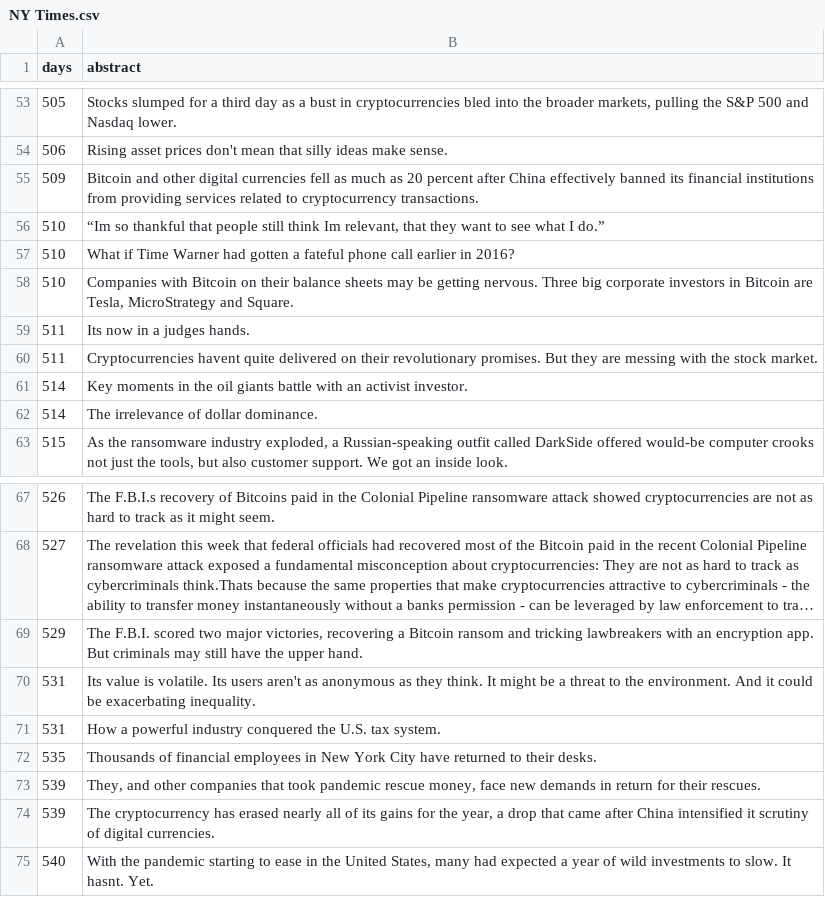
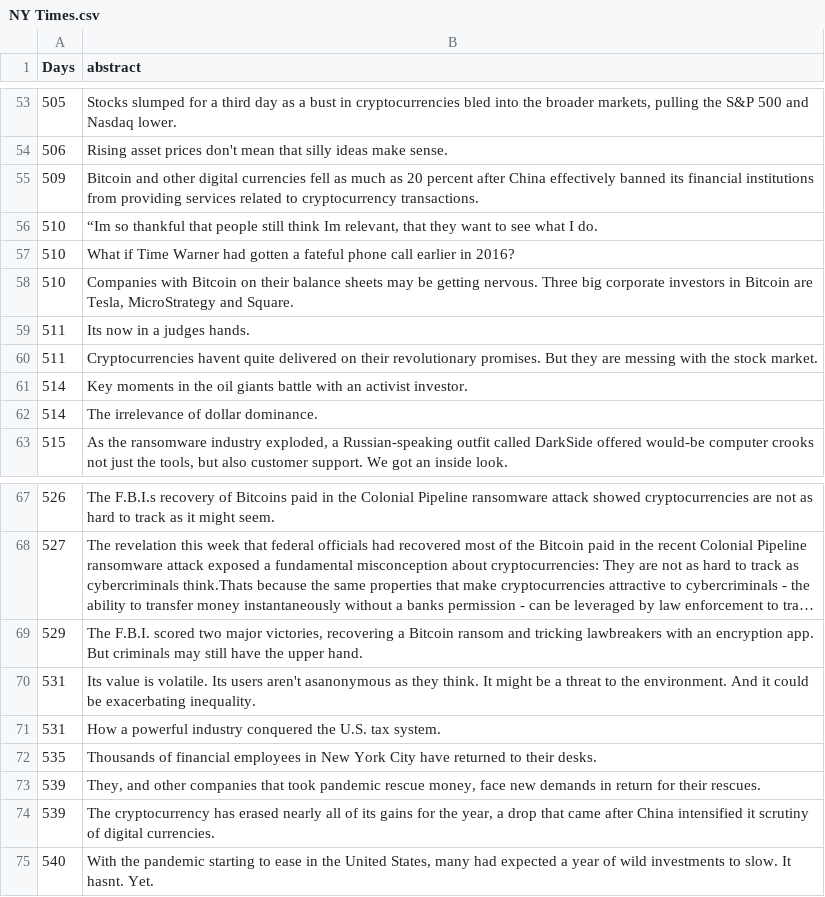
Before and after one commit to Albertlakers24/AI-For-Business, a CSV file: NY Times.csv, drawn as a sheet; only a part is shown, gaps mark what is left out; long unchanged cells end in …; the diff names each change by its address in the sheet, - before the commit and + after, or states it on an @@ line.

Commit message:
Add files via upload

```diff
--- a/NY Times.csv
+++ b/NY Times.csv
-A1: days
+A1: Days
-B56 (abstract): …what I do.”
+B56 (abstract): …what I do.
-B70 (abstract): …users aren't as anonymous as they…
+B70 (abstract): …users aren't asanonymous as they…
```
